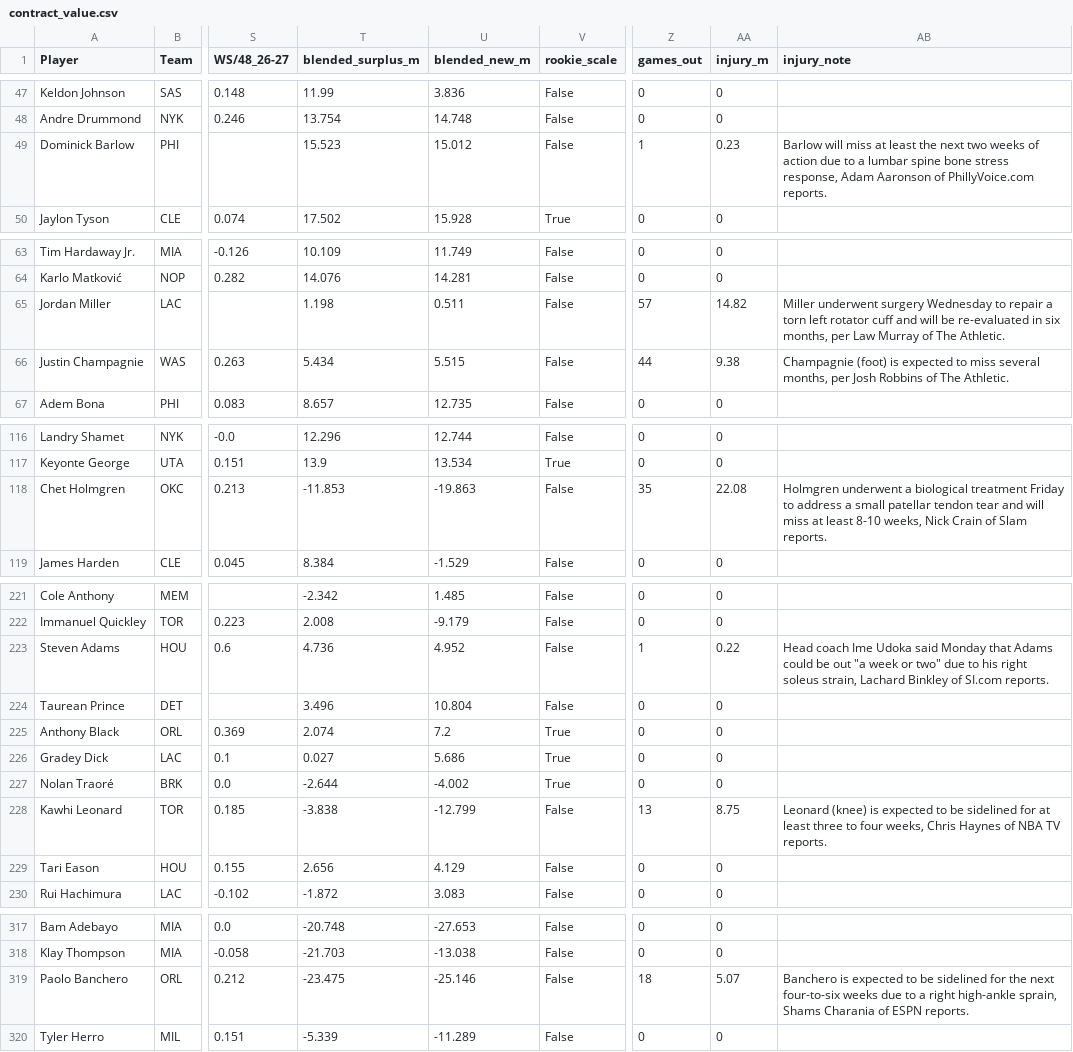
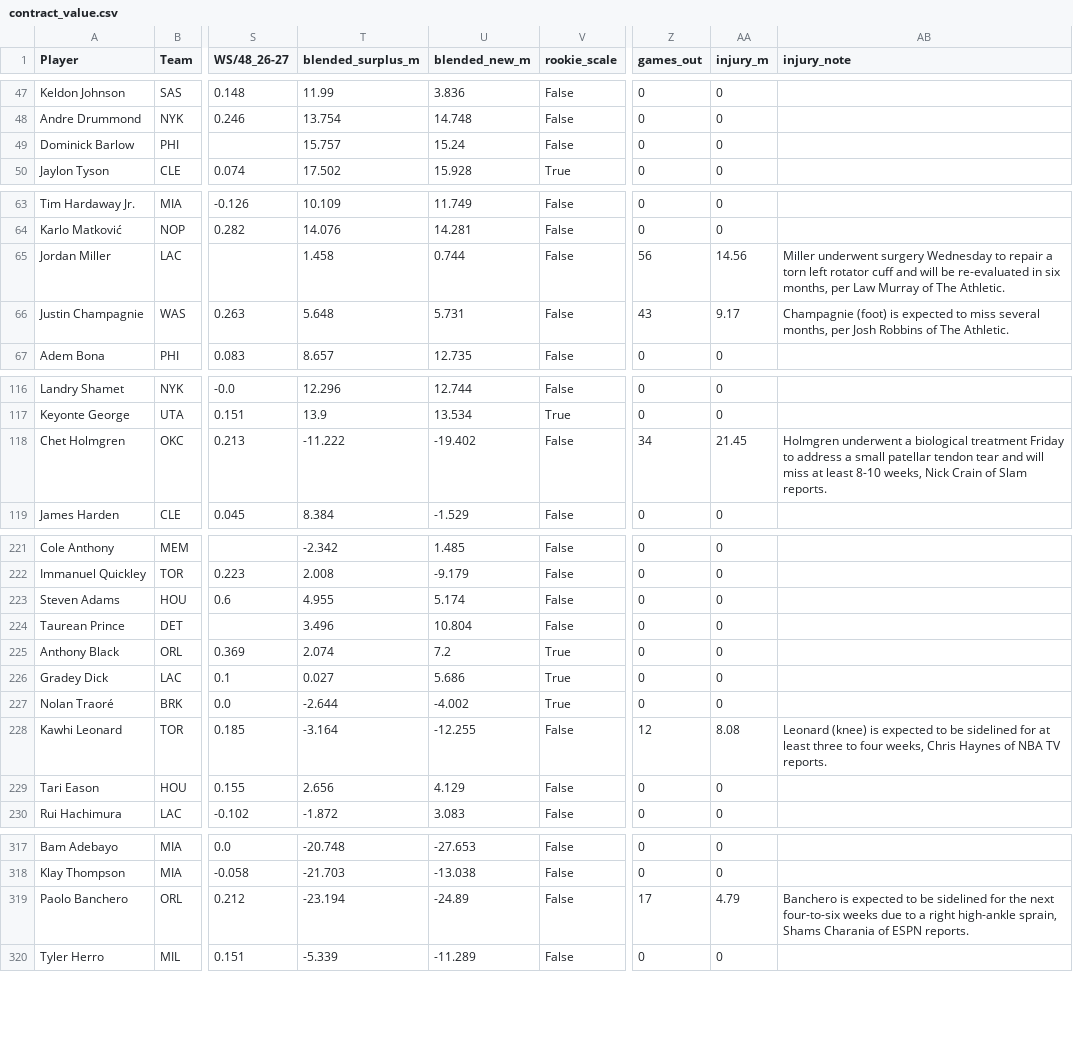
Before and after one commit to sreekeyyunni/nba-ledger-se, a CSV file: data/contract_value.csv, drawn as a sheet; only a part is shown, gaps mark what is left out; the diff covers the shown part only; the diff names each change by its address in the sheet, - before the commit and + after, or states it on an @@ line.

```diff
--- a/data/contract_value.csv
+++ b/data/contract_value.csv
-T49 (blended_surplus_m): 15.523
+T49 (blended_surplus_m): 15.757
-U49 (blended_new_m): 15.012
+U49 (blended_new_m): 15.24
-Z49 (games_out): 1
+Z49 (games_out): 0
-AA49 (injury_m): 0.23
+AA49 (injury_m): 0
-AB49 (injury_note): Barlow will miss at least the next two weeks of action due to a lumbar spine bone stress response, Adam Aaronson of PhillyVoice.com reports.
+AB49 (injury_note): (empty)
-T65 (blended_surplus_m): 1.198
+T65 (blended_surplus_m): 1.458
-U65 (blended_new_m): 0.511
+U65 (blended_new_m): 0.744
-Z65 (games_out): 57
+Z65 (games_out): 56
-AA65 (injury_m): 14.82
+AA65 (injury_m): 14.56
-T66 (blended_surplus_m): 5.434
+T66 (blended_surplus_m): 5.648
-U66 (blended_new_m): 5.515
+U66 (blended_new_m): 5.731
-Z66 (games_out): 44
+Z66 (games_out): 43
-AA66 (injury_m): 9.38
+AA66 (injury_m): 9.17
-T118 (blended_surplus_m): -11.853
+T118 (blended_surplus_m): -11.222
-U118 (blended_new_m): -19.863
+U118 (blended_new_m): -19.402
-Z118 (games_out): 35
+Z118 (games_out): 34
-AA118 (injury_m): 22.08
+AA118 (injury_m): 21.45
-T223 (blended_surplus_m): 4.736
+T223 (blended_surplus_m): 4.955
-U223 (blended_new_m): 4.952
+U223 (blended_new_m): 5.174
-Z223 (games_out): 1
+Z223 (games_out): 0
-AA223 (injury_m): 0.22
+AA223 (injury_m): 0
-AB223 (injury_note): Head coach Ime Udoka said Monday that Adams could be out "a week or two" due to his right soleus strain, Lachard Binkley of SI.com reports.
+AB223 (injury_note): (empty)
-T228 (blended_surplus_m): -3.838
+T228 (blended_surplus_m): -3.164
-U228 (blended_new_m): -12.799
+U228 (blended_new_m): -12.255
-Z228 (games_out): 13
+Z228 (games_out): 12
-AA228 (injury_m): 8.75
+AA228 (injury_m): 8.08
-T319 (blended_surplus_m): -23.475
+T319 (blended_surplus_m): -23.194
-U319 (blended_new_m): -25.146
+U319 (blended_new_m): -24.89
-Z319 (games_out): 18
+Z319 (games_out): 17
-AA319 (injury_m): 5.07
+AA319 (injury_m): 4.79
```
Also changed, not shown: 8 edited cells elsewhere in this file, data/predictions.csv, data/team_power.csv, 6 other files.
